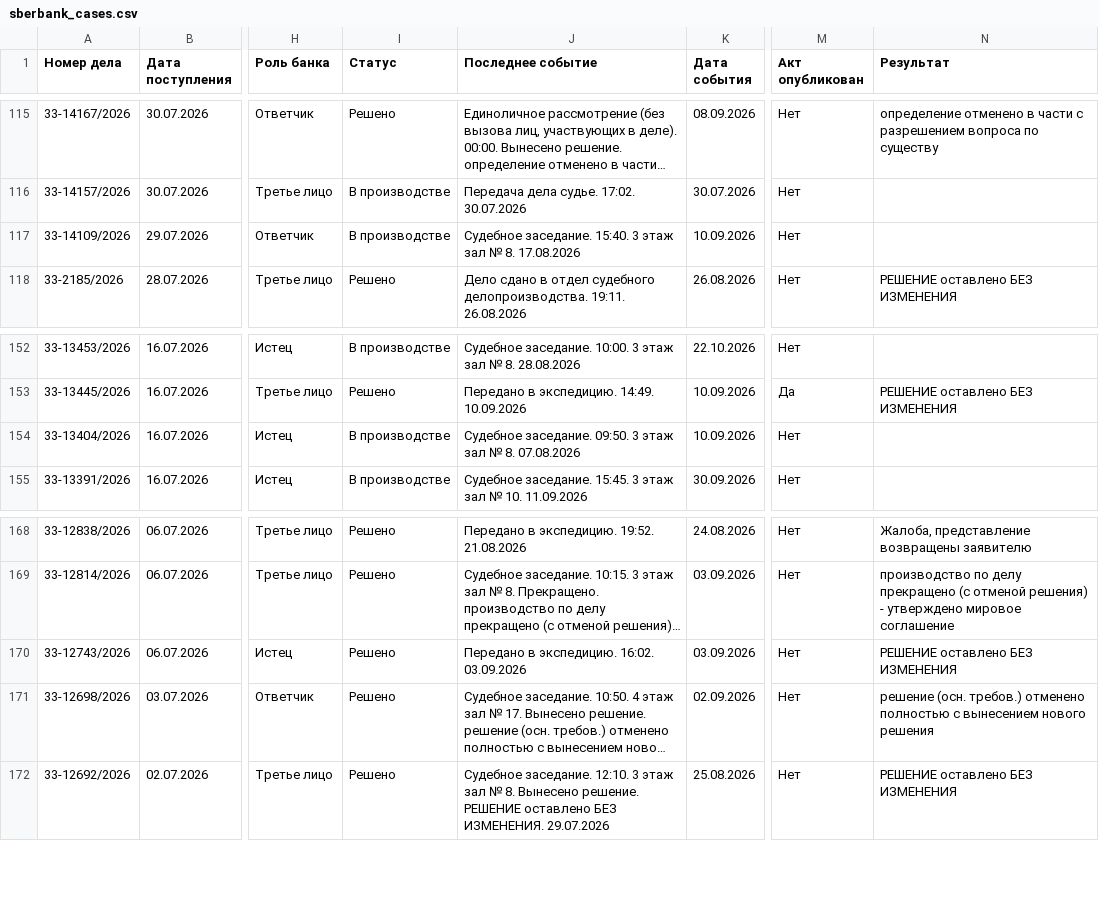
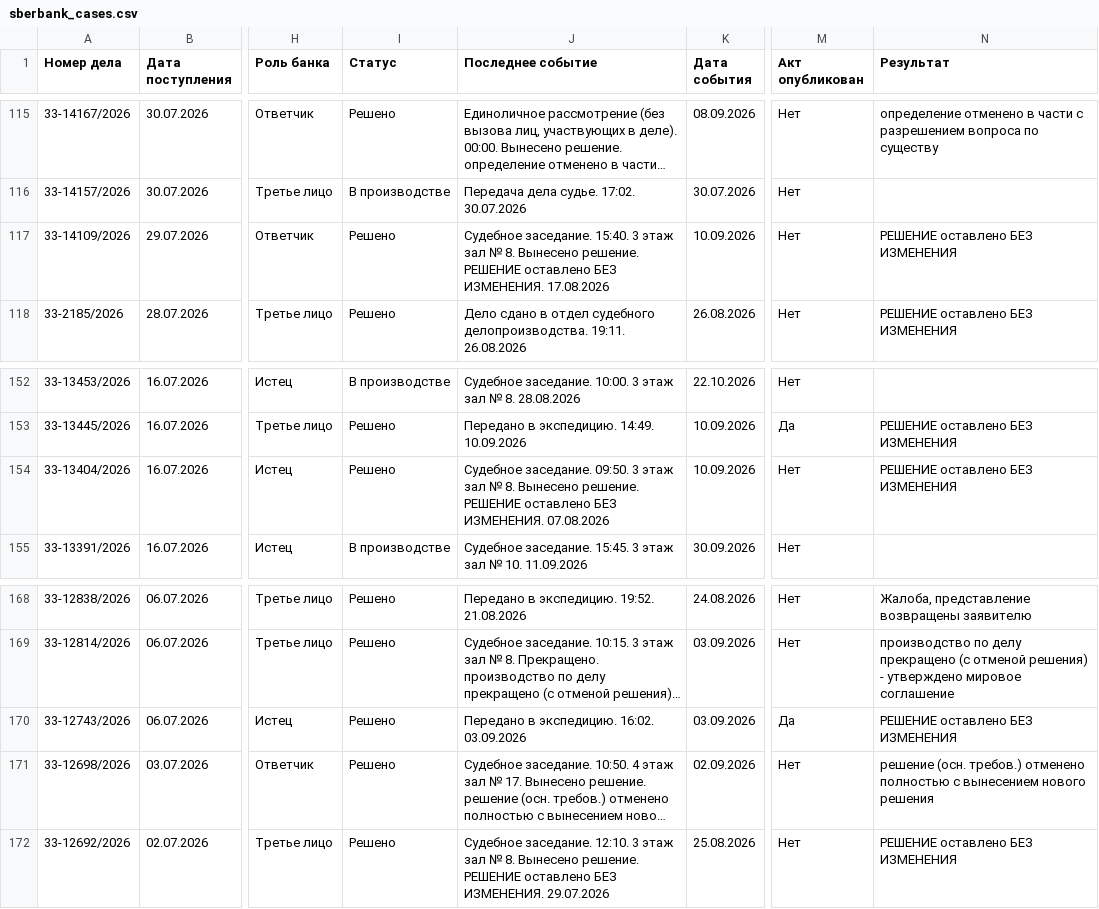
Before and after one commit to SelivanovAS/dashboard-ural, a CSV file: data/sberbank_cases.csv, drawn as a sheet; only a part is shown, gaps mark what is left out; long unchanged cells end in …; the diff covers the shown part only; the diff names each change by its address in the sheet, - before the commit and + after, or states it on an @@ line.

```diff
--- a/data/sberbank_cases.csv
+++ b/data/sberbank_cases.csv
-I117 (Статус): В производстве
+I117 (Статус): Решено
-J117 (Последнее событие): …№ 8. 17.08.2026
+J117 (Последнее событие): …№ 8. Вынесено решение. РЕШЕНИЕ оставлено БЕЗ ИЗМЕНЕНИЯ. 17.08.2026
-N117 (Результат): (empty)
+N117 (Результат): РЕШЕНИЕ оставлено БЕЗ ИЗМЕНЕНИЯ
-I154 (Статус): В производстве
+I154 (Статус): Решено
-J154 (Последнее событие): …№ 8. 07.08.2026
+J154 (Последнее событие): …№ 8. Вынесено решение. РЕШЕНИЕ оставлено БЕЗ ИЗМЕНЕНИЯ. 07.08.2026
-N154 (Результат): (empty)
+N154 (Результат): РЕШЕНИЕ оставлено БЕЗ ИЗМЕНЕНИЯ
-M170 (Акт опубликован): Нет
+M170 (Акт опубликован): Да
```
Also changed, not shown: 23 edited cells elsewhere in this file, 8 other files.
